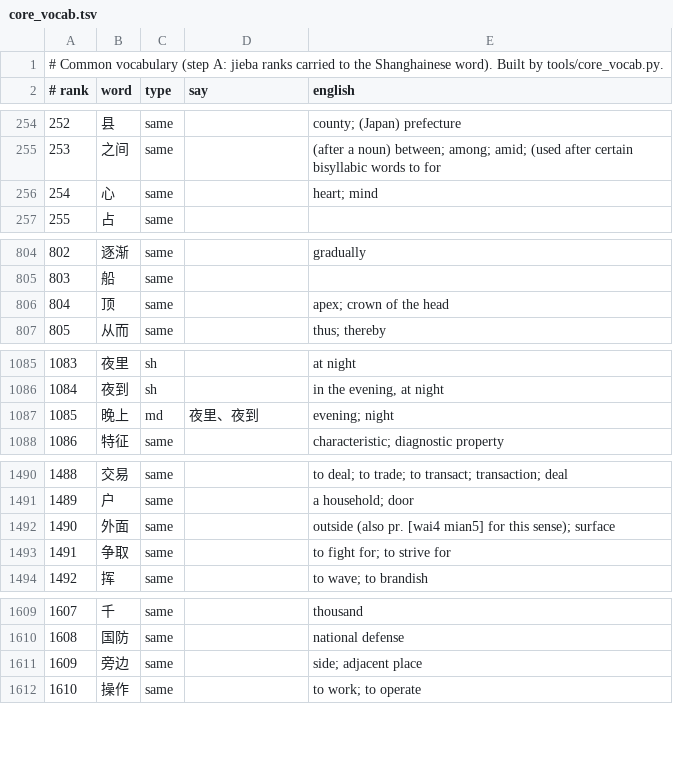
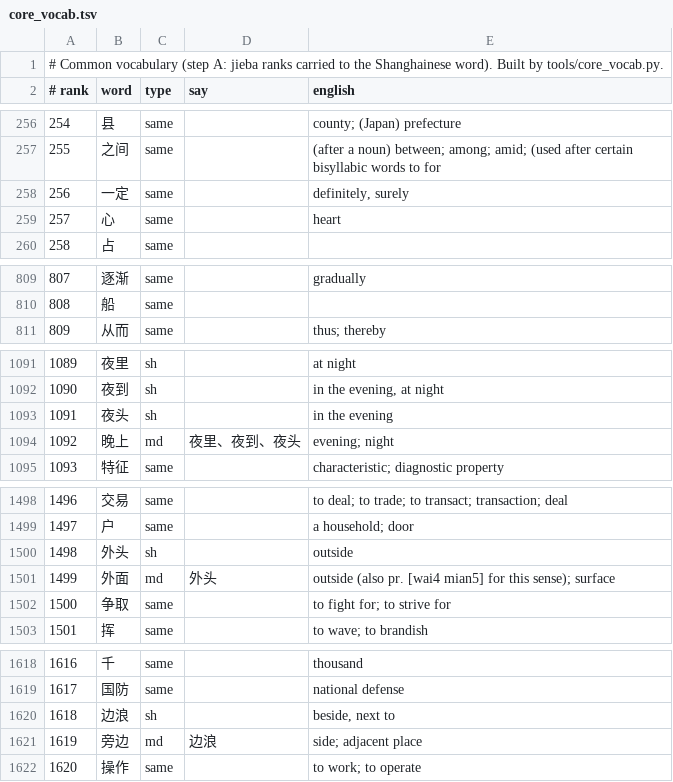
Before and after one commit to tbrapor-arch/sy-zy, a TSV file: data/build/core_vocab.tsv, drawn as a sheet; only a part is shown, gaps mark what is left out; removed rows and columns are numbered as before the commit, all else as after; the diff covers the shown part only; the diff names each change by its address in the sheet, - before the commit and + after, or states it on an @@ line.

```diff
--- a/data/build/core_vocab.tsv
+++ b/data/build/core_vocab.tsv
@@ column A (# rank) renumbered between rows 62 and 3002 @@
+row 258: 256 | 一定 | same |  | definitely, surely
-E259 (english): heart; mind
+E259 (english): heart
-row 806: 804 | 顶 | same |  | apex; crown of the head
+row 1093: 1091 | 夜头 | sh |  | in the evening
-D1094 (say): 夜里、夜到
+D1094 (say): 夜里、夜到、夜头
+row 1500: 1498 | 外头 | sh |  | outside
-C1501 (type): same
+C1501 (type): md
-D1501 (say): (empty)
+D1501 (say): 外头
+row 1620: 1618 | 边浪 | sh |  | beside, next to
-C1621 (type): same
+C1621 (type): md
-D1621 (say): (empty)
+D1621 (say): 边浪
```
Also changed, not shown: 15 added rows, 10 removed rows and 30 edited cells elsewhere in this file, course/core.tsv, 32 other files.
